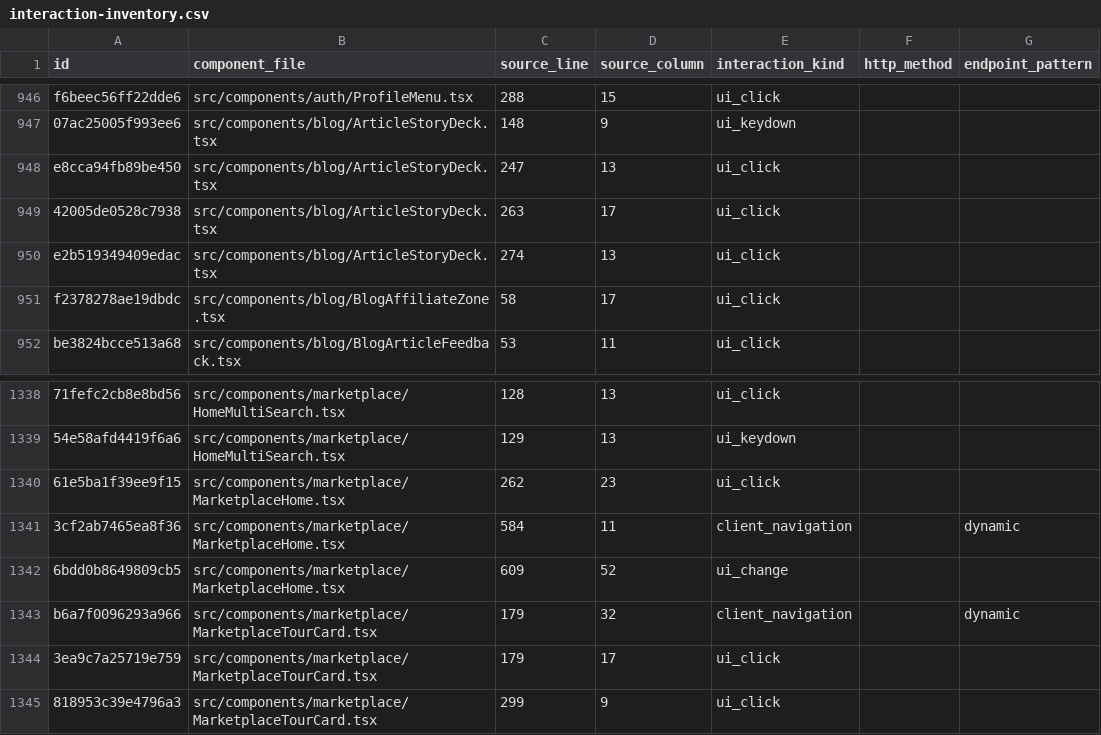
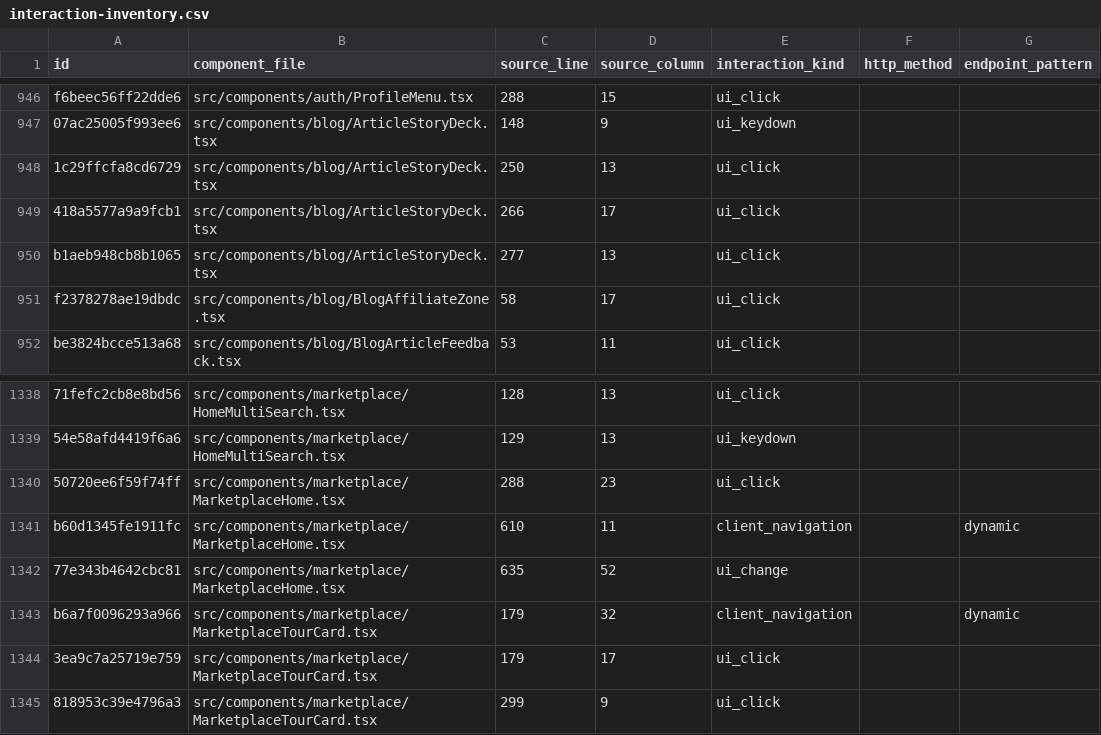
Before and after one commit to Evdokimychev/argentina-travel, a CSV file: docs/audit/interaction-inventory.csv, drawn as a sheet; only a part is shown, gaps mark what is left out; the diff names each change by its address in the sheet, - before the commit and + after, or states it on an @@ line.

```diff
--- a/docs/audit/interaction-inventory.csv
+++ b/docs/audit/interaction-inventory.csv
-A948 (id): e8cca94fb89be450
+A948 (id): 1c29ffcfa8cd6729
-C948 (source_line): 247
+C948 (source_line): 250
-A949 (id): 42005de0528c7938
+A949 (id): 418a5577a9a9fcb1
-C949 (source_line): 263
+C949 (source_line): 266
-A950 (id): e2b519349409edac
+A950 (id): b1aeb948cb8b1065
-C950 (source_line): 274
+C950 (source_line): 277
-A1340 (id): 61e5ba1f39ee9f15
+A1340 (id): 50720ee6f59f74ff
-C1340 (source_line): 262
+C1340 (source_line): 288
-A1341 (id): 3cf2ab7465ea8f36
+A1341 (id): b60d1345fe1911fc
-C1341 (source_line): 584
+C1341 (source_line): 610
-A1342 (id): 6bdd0b8649809cb5
+A1342 (id): 77e343b4642cbc81
-C1342 (source_line): 609
+C1342 (source_line): 635
```
Also changed, not shown: docs/audit/route-inventory.csv, 20 other files.
